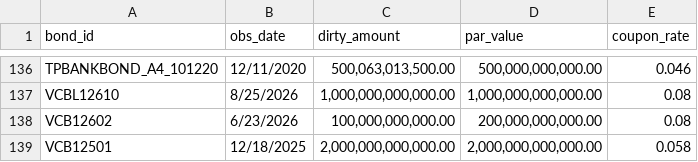
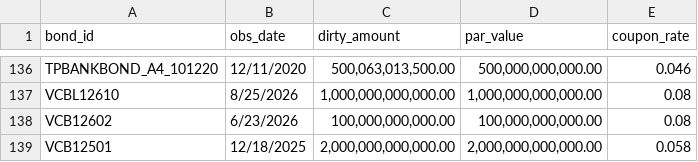
Before and after one commit to tnle0108/call_put_SNH, a CSV file: datasets/raw/nontier2_price_obs.csv, drawn as a sheet; only a part is shown, gaps mark what is left out.

```diff
--- a/datasets/raw/nontier2_price_obs.csv
+++ b/datasets/raw/nontier2_price_obs.csv
@@ -137,3 +137,3 @@ TPBANKBOND_A4_101220,12/11/2020,"500,063,013,500.00","500,000,000,000.00",0.046
 VCBL12610,8/25/2026,"1,000,000,000,000.00","1,000,000,000,000.00",0.08
-VCB12602,6/23/2026,"100,000,000,000.00","200,000,000,000.00",0.08
+VCB12602,6/23/2026,"100,000,000,000.00","100,000,000,000.00",0.08
 VCB12501,12/18/2025,"2,000,000,000,000.00","2,000,000,000,000.00",0.058
```
Also changed, not shown: datasets/raw/bond placeholder.csv.
